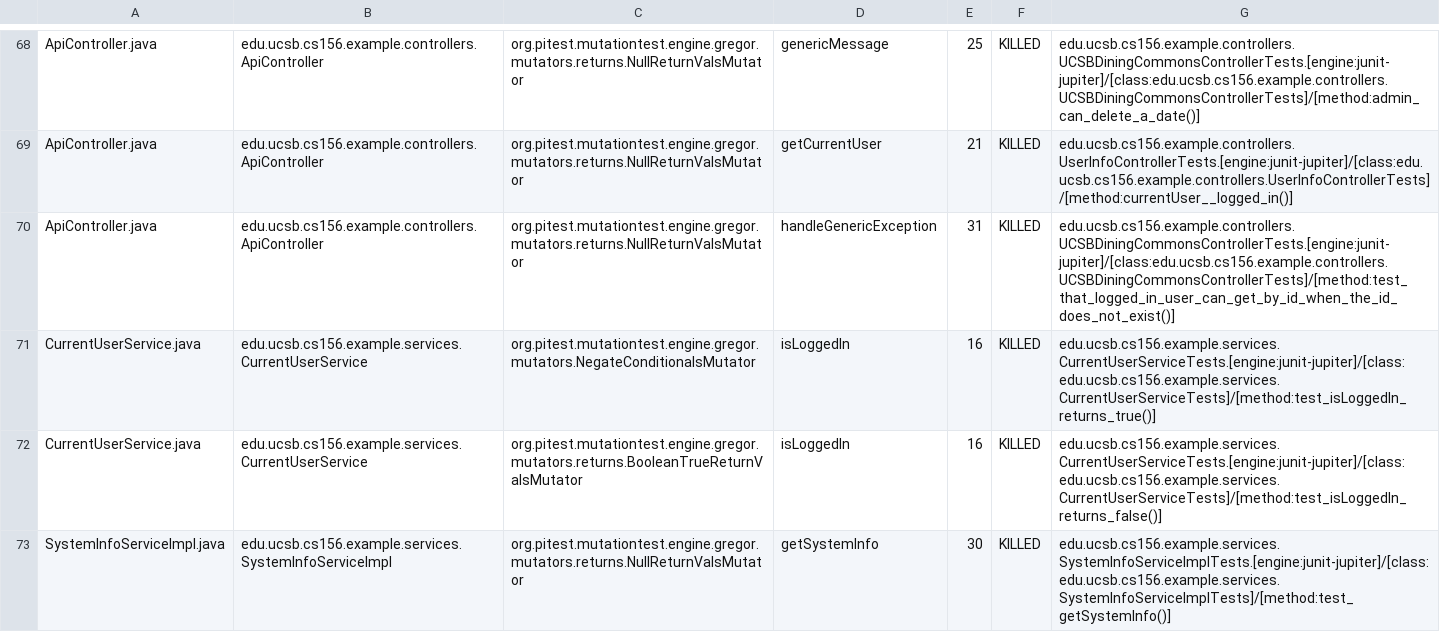
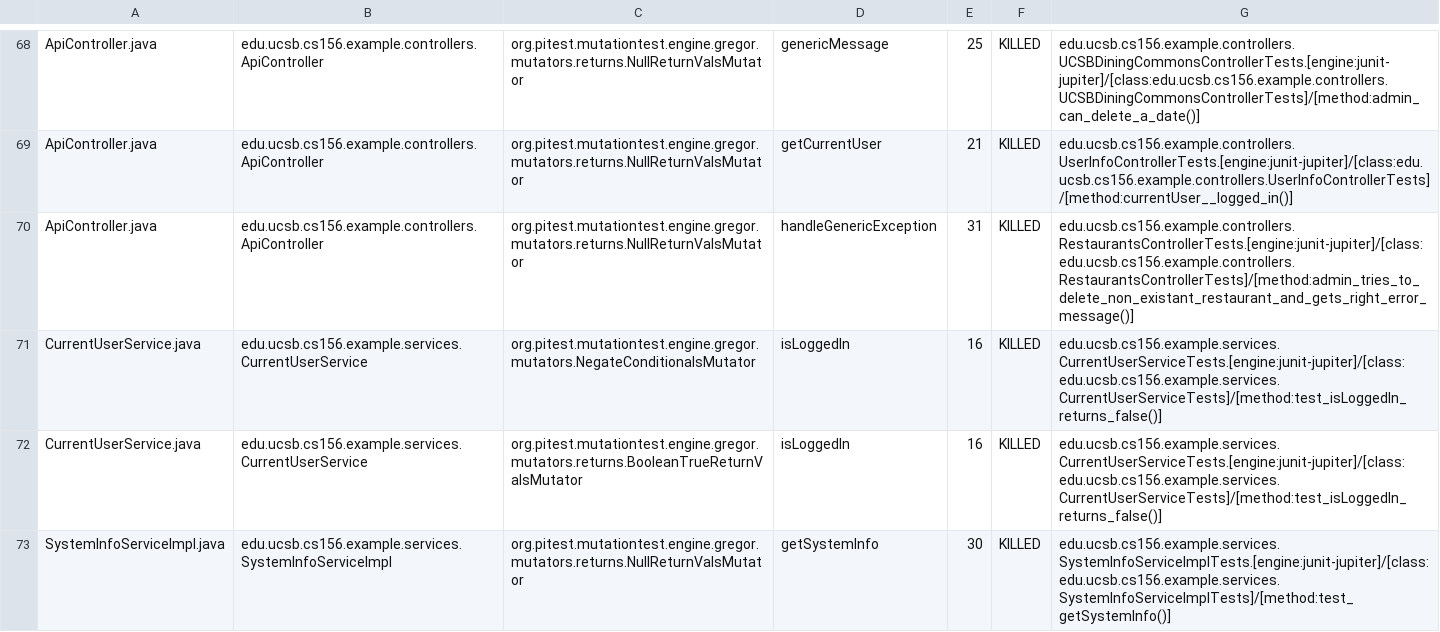
Before and after one commit to ucsb-cs156-m23/team03-m23-9am-3, a CSV file: prs/55/pitest/mutations.csv, drawn as a sheet; only a part is shown, gaps mark what is left out.

Commit message:
Deploying to gh-pages from @ ucsb-cs156-m23/team03-m23-9am-3@7b997a2a4bc17601b424fc85fa6e8bd8920130a3 🚀

```diff
--- a/prs/55/pitest/mutations.csv
+++ b/prs/55/pitest/mutations.csv
@@ -69,4 +69,4 @@ ApiController.java,edu.ucsb.cs156.example.controllers.ApiController,org.pitest.m
 ApiController.java,edu.ucsb.cs156.example.controllers.ApiController,org.pitest.mutationtest.engine.gregor.mutators.returns.NullReturnValsMutator,getCurrentUser,21,KILLED,edu.ucsb.cs156.example.controllers.UserInfoControllerTests.[engine:junit-jupiter]/[class:edu.ucsb.cs156.example.controllers.UserInfoControllerTests]/[method:currentUser__logged_in()]
-ApiController.java,edu.ucsb.cs156.example.controllers.ApiController,org.pitest.mutationtest.engine.gregor.mutators.returns.NullReturnValsMutator,handleGenericException,31,KILLED,edu.ucsb.cs156.example.controllers.UCSBDiningCommonsControllerTests.[engine:junit-jupiter]/[class:edu.ucsb.cs156.example.controllers.UCSBDiningCommonsControllerTests]/[method:test_that_logged_in_user_can_get_by_id_when_the_id_does_not_exist()]
-CurrentUserService.java,edu.ucsb.cs156.example.services.CurrentUserService,org.pitest.mutationtest.engine.gregor.mutators.NegateConditionalsMutator,isLoggedIn,16,KILLED,edu.ucsb.cs156.example.services.CurrentUserServiceTests.[engine:junit-jupiter]/[class:edu.ucsb.cs156.example.services.CurrentUserServiceTests]/[method:test_isLoggedIn_returns_true()]
+ApiController.java,edu.ucsb.cs156.example.controllers.ApiController,org.pitest.mutationtest.engine.gregor.mutators.returns.NullReturnValsMutator,handleGenericException,31,KILLED,edu.ucsb.cs156.example.controllers.RestaurantsControllerTests.[engine:junit-jupiter]/[class:edu.ucsb.cs156.example.controllers.RestaurantsControllerTests]/[method:admin_tries_to_delete_non_existant_restaurant_and_gets_right_error_message()]
+CurrentUserService.java,edu.ucsb.cs156.example.services.CurrentUserService,org.pitest.mutationtest.engine.gregor.mutators.NegateConditionalsMutator,isLoggedIn,16,KILLED,edu.ucsb.cs156.example.services.CurrentUserServiceTests.[engine:junit-jupiter]/[class:edu.ucsb.cs156.example.services.CurrentUserServiceTests]/[method:test_isLoggedIn_returns_false()]
 CurrentUserService.java,edu.ucsb.cs156.example.services.CurrentUserService,org.pitest.mutationtest.engine.gregor.mutators.returns.BooleanTrueReturnValsMutator,isLoggedIn,16,KILLED,edu.ucsb.cs156.example.services.CurrentUserServiceTests.[engine:junit-jupiter]/[class:edu.ucsb.cs156.example.services.CurrentUserServiceTests]/[method:test_isLoggedIn_returns_false()]
```
Also changed, not shown: 13 other files.
